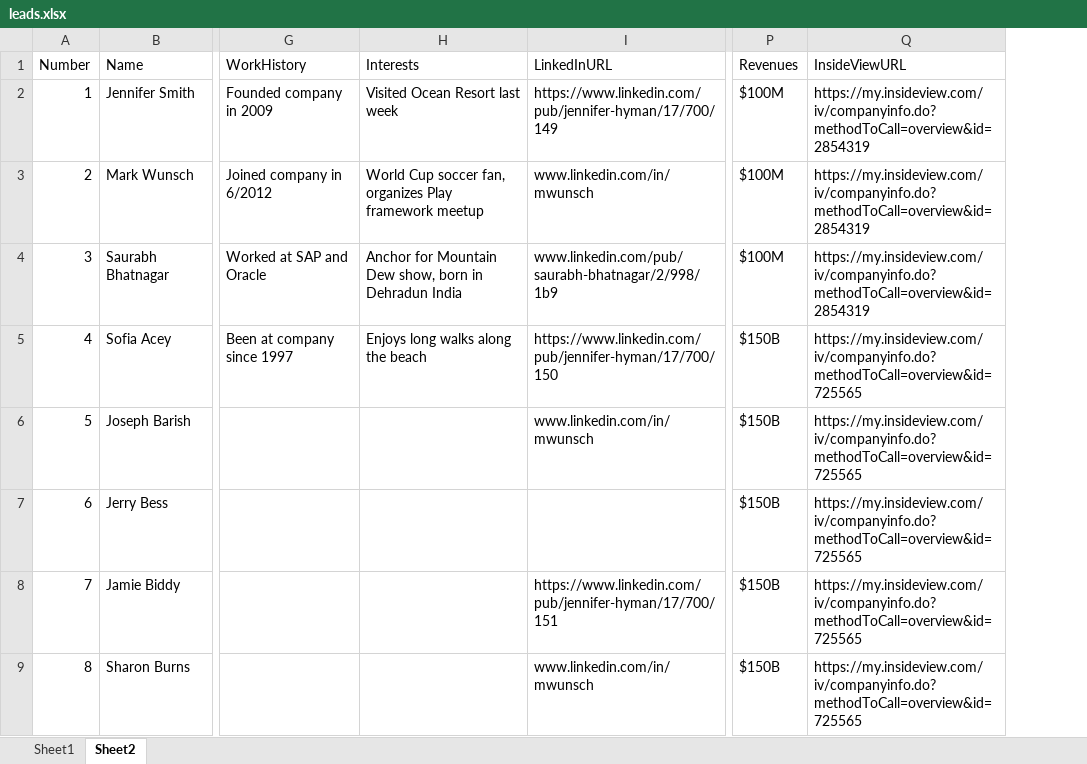
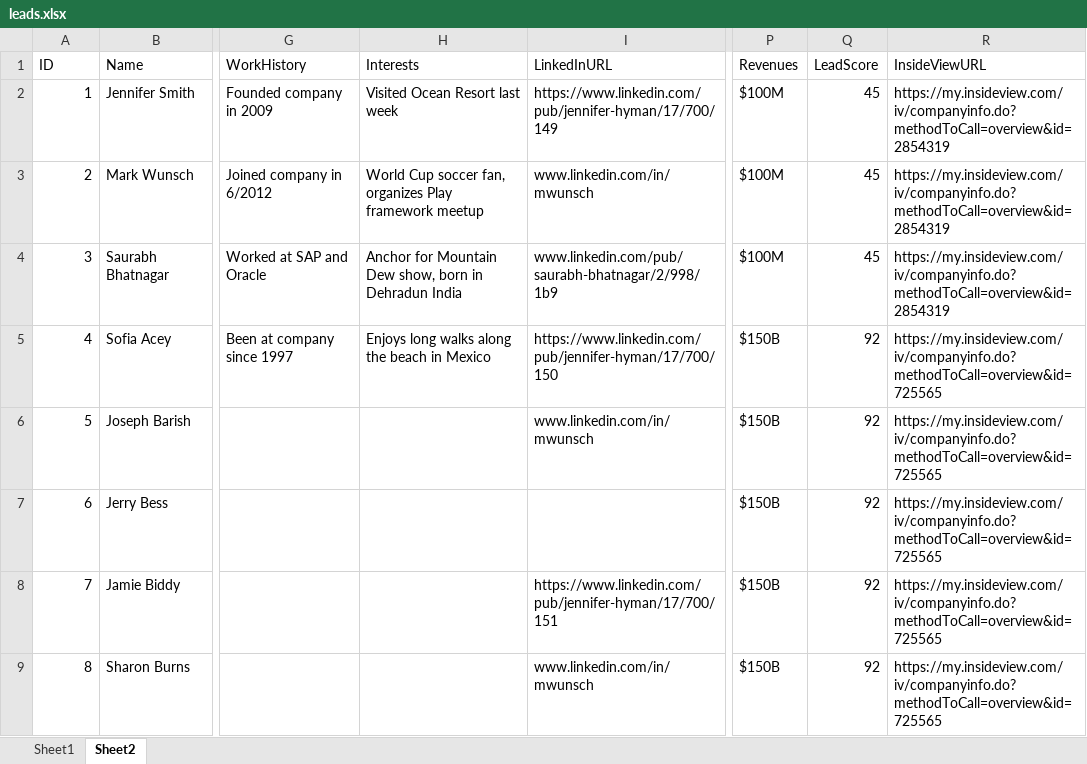
Before and after one commit to des3/now, an Excel workbook: data/leads.xlsx, sheet Sheet2, drawn as a sheet; only a part is shown, gaps mark what is left out; values as stored, in another font and other column widths than the file's, no borders; the diff names each change by its address in the sheet, - before the commit and + after, or states it on an @@ line.

```diff
--- a/data/leads.xlsx (sheet Sheet2)
+++ b/data/leads.xlsx (sheet Sheet2)
+column Q (LeadScore), rows 2-9: 45 | 45 | 45 | 92 | 92 | 92 | 92 | 92
-A1: Number
+A1: ID
-H5 (Interests): Enjoys long walks along the beach
+H5 (Interests): Enjoys long walks along the beach in Mexico
```
Also changed, not shown: sheet Sheet1, 2 other files.
